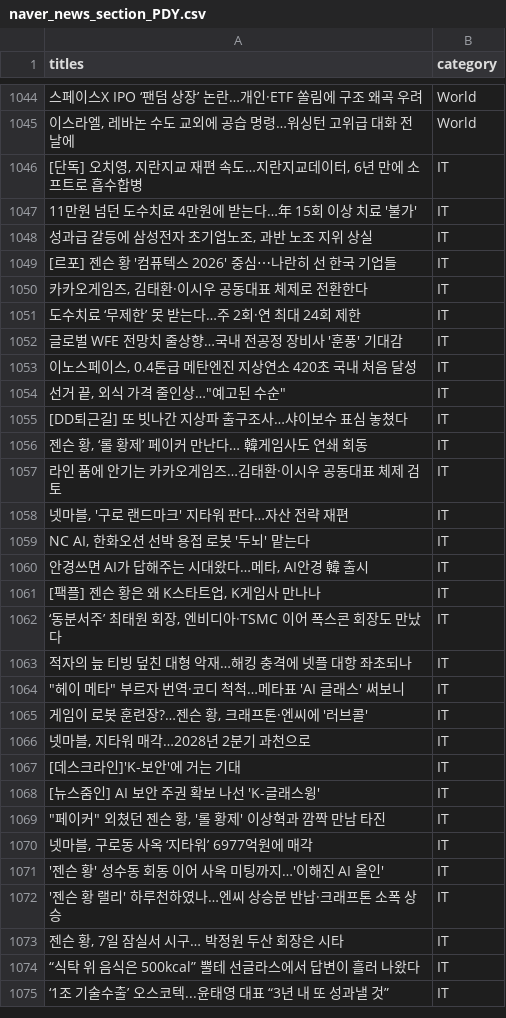
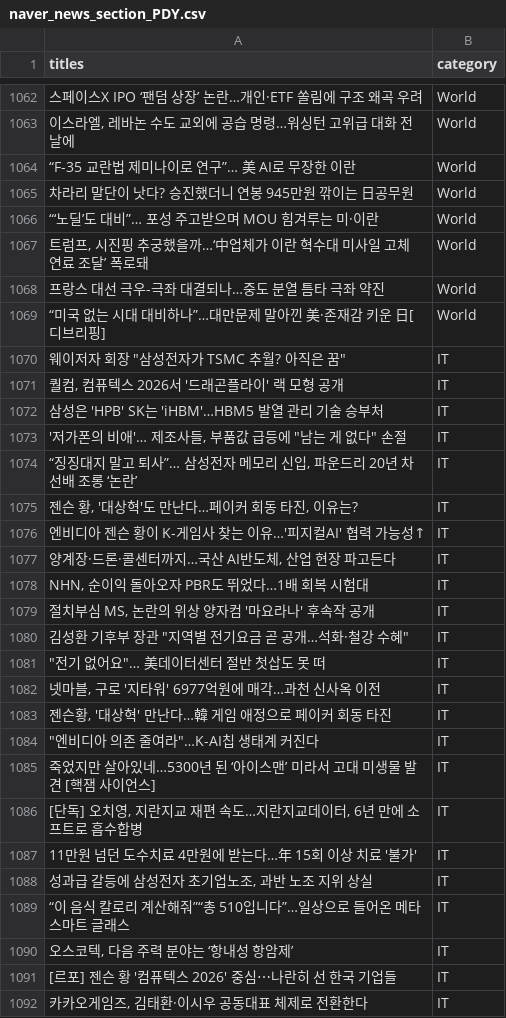
Before and after one commit to scolpig/news_category_classification_PDY, a CSV file: data/naver_news_section_PDY.csv, drawn as a sheet; only a part is shown, gaps mark what is left out; the shorter side is filled out with more unchanged rows; the diff covers the shown part only; the diff names each change by its address in the sheet, - before the commit and + after, or states it on an @@ line.

Commit message:
add section_PDY

```diff
--- a/data/naver_news_section_PDY.csv
+++ b/data/naver_news_section_PDY.csv
+row 1064: “F-35 교란법 제미나이로 연구”… 美 AI로 무장한 이란 | World
+row 1065: 차라리 말단이 낫다? 승진했더니 연봉 945만원 깎이는 日공무원 | World
+row 1066: “‘노딜’도 대비”… 포성 주고받으며 MOU 힘겨루는 미·이란 | World
+row 1067: 트럼프, 시진핑 추궁했을까…‘中업체가 이란 혁수대 미사일 고체연료 조달’ 폭로돼 | World
+row 1068: 프랑스 대선 극우-극좌 대결되나…중도 분열 틈타 극좌 약진 | World
+row 1069: “미국 없는 시대 대비하나”…대만문제 말아낀 美·존재감 키운 日[디브리핑] | World
+row 1070: 웨이저자 회장 "삼성전자가 TSMC 추월? 아직은 꿈" | IT
+row 1071: 퀄컴, 컴퓨텍스 2026서 '드래곤플라이' 랙 모형 공개 | IT
+row 1072: 삼성은 'HPB' SK는 'iHBM'…HBM5 발열 관리 기술 승부처 | IT
+row 1073: '저가폰의 비애'… 제조사들, 부품값 급등에 "남는 게 없다" 손절 | IT
+row 1074: “징징대지 말고 퇴사”… 삼성전자 메모리 신입, 파운드리 20년 차 선배 조롱 ‘논란’ | IT
+row 1075: 젠슨 황, '대상혁'도 만난다…페이커 회동 타진, 이유는? | IT
+row 1076: 엔비디아 젠슨 황이 K-게임사 찾는 이유…'피지컬AI' 협력 가능성↑ | IT
+row 1077: 양계장·드론·콜센터까지…국산 AI반도체, 산업 현장 파고든다 | IT
+row 1078: NHN, 순이익 돌아오자 PBR도 뛰었다…1배 회복 시험대 | IT
+row 1079: 절치부심 MS, 논란의 위상 양자컴 '마요라나' 후속작 공개 | IT
+row 1080: 김성환 기후부 장관 "지역별 전기요금 곧 공개…석화·철강 수혜" | IT
+row 1081: "전기 없어요"… 美데이터센터 절반 첫삽도 못 떠 | IT
+row 1082: 넷마블, 구로 '지타워' 6977억원에 매각…과천 신사옥 이전 | IT
+row 1083: 젠슨황, '대상혁' 만난다…韓 게임 애정으로 페이커 회동 타진 | IT
+row 1084: "엔비디아 의존 줄여라"…K-AI칩 생태계 커진다 | IT
+row 1085: 죽었지만 살아있네…5300년 된 ‘아이스맨’ 미라서 고대 미생물 발견 [핵잼 사이언스] | IT
+row 1089: “이 음식 칼로리 계산해줘”“총 510입니다”…일상으로 들어온 메타 스마트 글래스 | IT
+row 1090: 오스코텍, 다음 주력 분야는 ‘항내성 항암제’ | IT
```
Also changed, not shown: 21 added rows, 21 removed rows, 3 moved rows and 6 edited cells elsewhere in this file, 1 other file.
